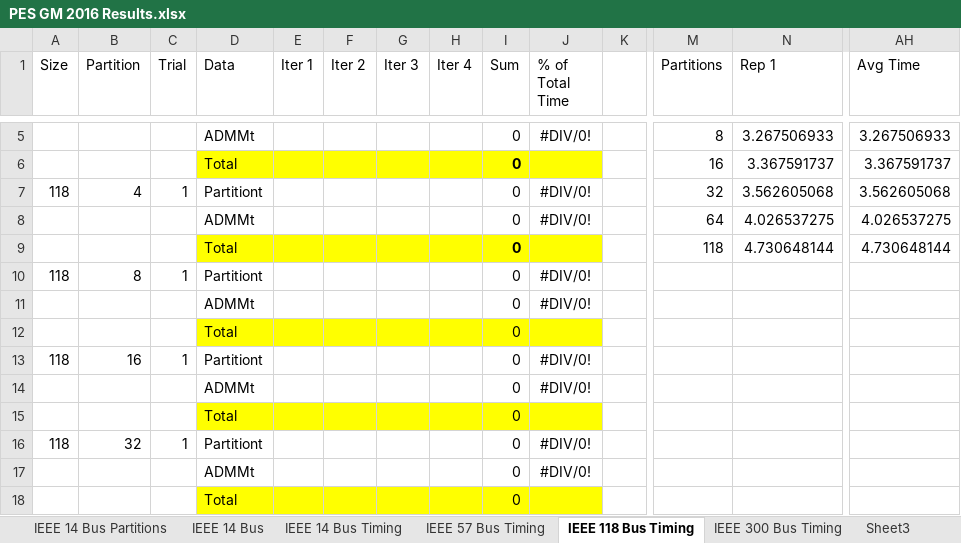
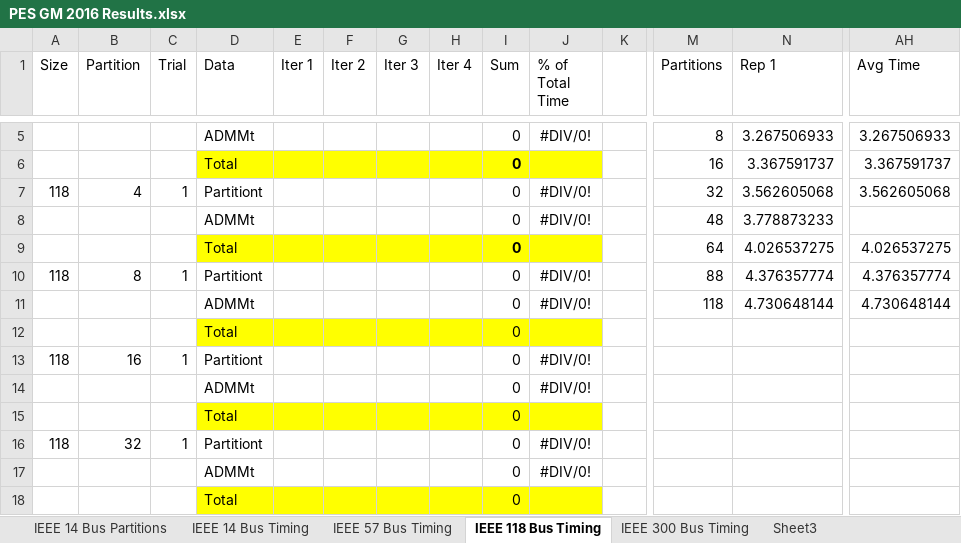
Before and after one commit to lxiong2/D-MASE, an Excel workbook: PES GM 2016 Results.xlsx, sheet IEEE 118 Bus Timing, drawn as a sheet; only a part is shown, gaps mark what is left out; values as stored, in another font and other column widths than the file's, no borders; removed rows and columns are numbered as before the commit, all else as after; rows hold the shown columns only; the diff names each change by its address in the sheet, - before the commit and + after, or states it on an @@ line.

```diff
--- a/PES GM 2016 Results.xlsx (sheet IEEE 118 Bus Timing)
+++ b/PES GM 2016 Results.xlsx (sheet IEEE 118 Bus Timing)
-sheet tab: IEEE 14 Bus
+row 8:  |  |  | ADMMt |  |  |  |  | 0 | #DIV/0! |  | 48 | 3.778873233
-D9 (Data): ADMMt
+D9 (Data): Total
-D9:J9 fill: none
+D9:J9 fill: #FFFF00
-I9 bold: off
+I9 bold: on
-J9 (% of Total Time): #DIV/0!
+J9 (% of Total Time): (empty)
-row 9:  |  |  | Total |  |  |  |  | 0 |  |  | 118 | 4.730648144 | 4.730648144
-M10 (Partitions): (empty)
+M10 (Partitions): 88
-N10 (Rep 1): (empty)
+N10 (Rep 1): 4.376357774
-AH10 (Avg Time): (empty)
+AH10 (Avg Time): 4.376357774
-M11 (Partitions): (empty)
+M11 (Partitions): 118
-N11 (Rep 1): (empty)
+N11 (Rep 1): 4.730648144
-AH11 (Avg Time): (empty)
+AH11 (Avg Time): 4.730648144
```
Also changed, not shown: sheet IEEE 14 Bus Timing, sheet IEEE 300 Bus Timing, sheet IEEE 57 Bus Timing, formulas that keep their value, DMASE - Debug Results.xlsx, 42 other files.
